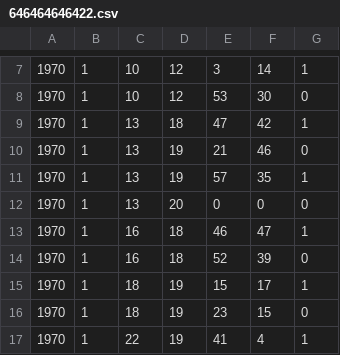
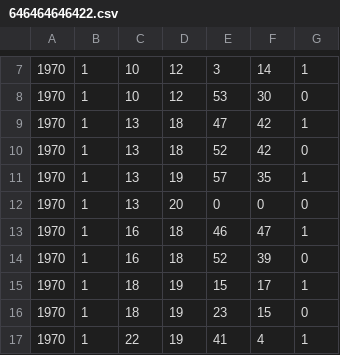
Before and after one commit to RileyBGrant/Network_Controller, a CSV file: logs/CSVs/646464646422.csv, drawn as a sheet; only a part is shown, gaps mark what is left out.

```diff
--- a/logs/CSVs/646464646422.csv
+++ b/logs/CSVs/646464646422.csv
@@ -9,3 +9,3 @@
 1970,1,13,18,47,42,1
-1970,1,13,19,21,46,0
+1970,1,13,18,52,42,0
 1970,1,13,19,57,35,1
```
Also changed, not shown: logs/CSVs/646464646423.csv, logs/CSVs/646464646424.csv, 3 other files.
